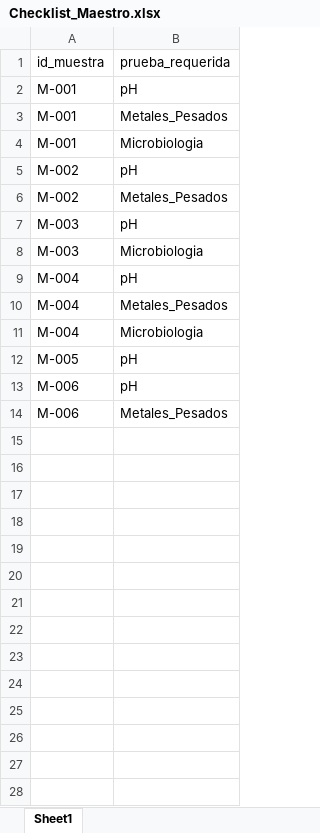
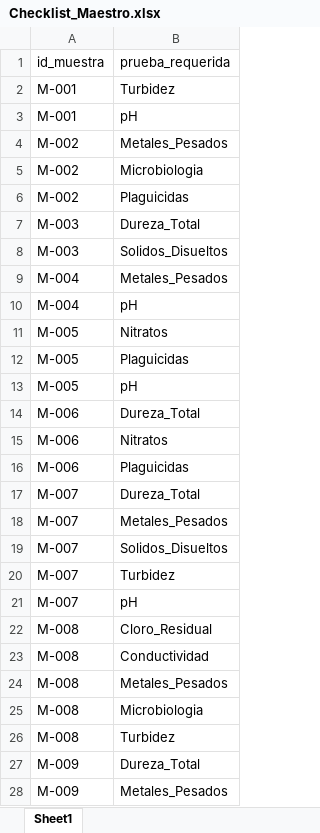
Before and after one commit to Degnie/Validador_Muestras_Laboratorio, an Excel workbook: data_mock/Checklist_Maestro.xlsx, sheet Sheet1, drawn as a sheet; only a part is shown; values as stored, in another font and other column widths than the file's, no borders; removed rows and columns are numbered as before the commit, all else as after; the diff covers the shown part only; the diff names each change by its address in the sheet, - before the commit and + after, or states it on an @@ line.

```diff
--- a/data_mock/Checklist_Maestro.xlsx (sheet Sheet1)
+++ b/data_mock/Checklist_Maestro.xlsx (sheet Sheet1)
+row 2: M-001 | Turbidez
-row 3: M-001 | Metales_Pesados
-row 4: M-001 | Microbiologia
-row 5: M-002 | pH
+row 5: M-002 | Microbiologia
+row 6: M-002 | Plaguicidas
-B7 (prueba_requerida): pH
+B7 (prueba_requerida): Dureza_Total
-B8 (prueba_requerida): Microbiologia
+B8 (prueba_requerida): Solidos_Disueltos
@@ row 10 moved to row 9: M-004 @@
-row 11: M-004 | Microbiologia
+row 11: M-005 | Nitratos
+row 12: M-005 | Plaguicidas
-B14 (prueba_requerida): pH
+B14 (prueba_requerida): Dureza_Total
+row 15: M-006 | Nitratos
-B16 (prueba_requerida): Metales_Pesados
+B16 (prueba_requerida): Plaguicidas
+row 17: M-007 | Dureza_Total
+row 18: M-007 | Metales_Pesados
+row 19: M-007 | Solidos_Disueltos
+row 20: M-007 | Turbidez
+row 21: M-007 | pH
+row 22: M-008 | Cloro_Residual
+row 23: M-008 | Conductividad
+row 24: M-008 | Metales_Pesados
+row 25: M-008 | Microbiologia
+row 26: M-008 | Turbidez
+row 27: M-009 | Dureza_Total
+row 28: M-009 | Metales_Pesados
```
Also changed, not shown: 113 added rows elsewhere in this sheet, data_mock/Area_1_Recepcion.xlsx, data_mock/Area_2_Analisis_Quimico.xlsx, 13 other files.
